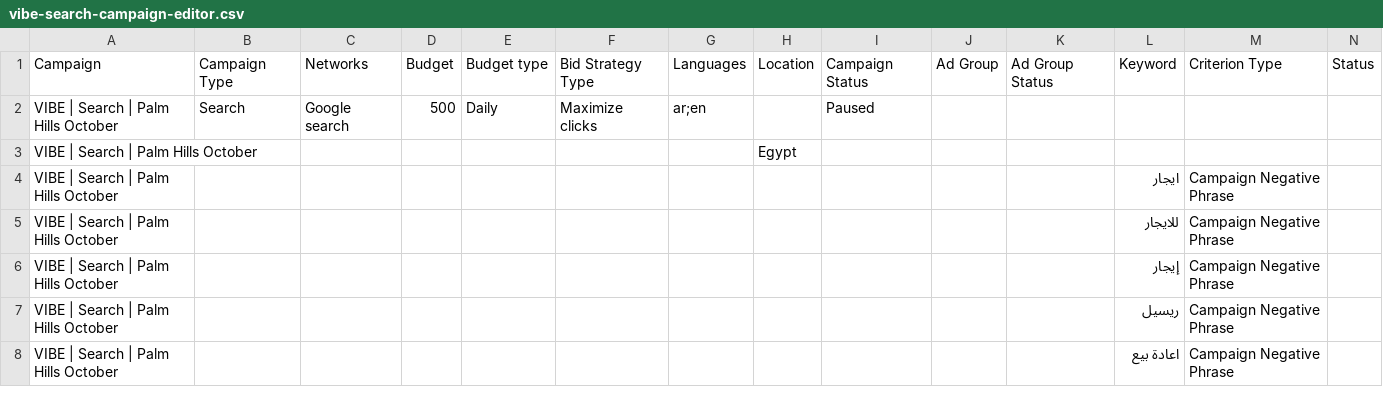
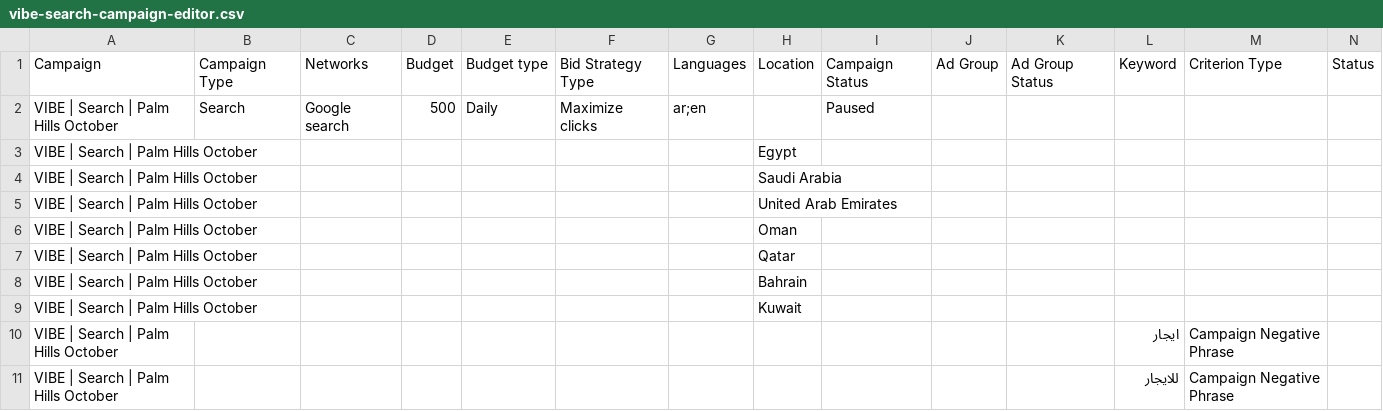
Before and after one commit to Muhaabdo/the-polygon-s, a CSV file: tools/ads/vibe-search-campaign-editor.csv, drawn as a sheet; only a part is shown; the shorter side is filled out with more unchanged rows; rows hold the shown columns only; the diff names each change by its address in the sheet, - before the commit and + after, or states it on an @@ line.

```diff
--- a/tools/ads/vibe-search-campaign-editor.csv
+++ b/tools/ads/vibe-search-campaign-editor.csv
+row 4: VIBE | Search | Palm Hills October |  |  |  |  |  |  | Saudi Arabia
+row 5: VIBE | Search | Palm Hills October |  |  |  |  |  |  | United Arab Emirates
+row 6: VIBE | Search | Palm Hills October |  |  |  |  |  |  | Oman
+row 7: VIBE | Search | Palm Hills October |  |  |  |  |  |  | Qatar
+row 8: VIBE | Search | Palm Hills October |  |  |  |  |  |  | Bahrain
+row 9: VIBE | Search | Palm Hills October |  |  |  |  |  |  | Kuwait
```
Also changed, not shown: 1 other file.
